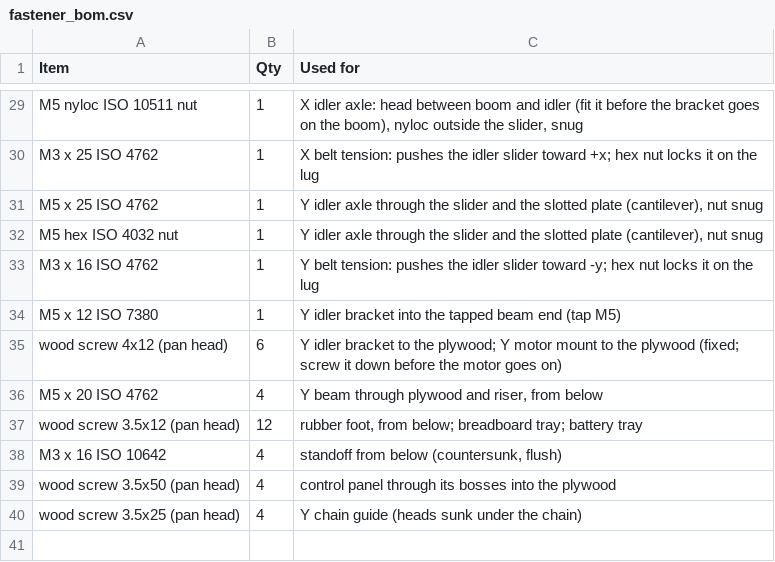
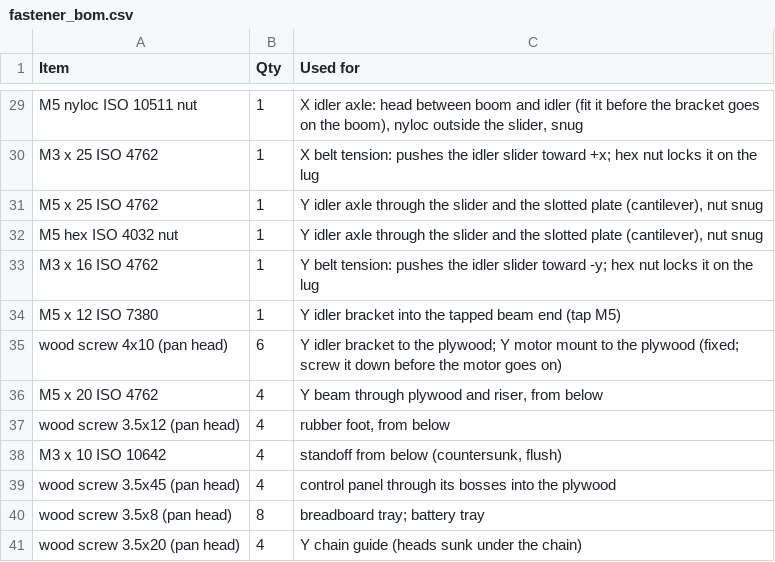
Before and after one commit to KreziFeniksGit/etz-plotter, a CSV file: out/fastener_bom.csv, drawn as a sheet; only a part is shown, gaps mark what is left out; the diff covers the shown part only.

```diff
--- a/out/fastener_bom.csv
+++ b/out/fastener_bom.csv
@@ -34,7 +34,8 @@ M3 x 16 ISO 4762,1,Y belt tension: pushes the idler slider toward -y; hex nut lo
 M5 x 12 ISO 7380,1,Y idler bracket into the tapped beam end (tap M5)
-wood screw 4x12 (pan head),6,Y idler bracket to the plywood; Y motor mount to the plywood (fixed; screw it down before the motor goes on)
+wood screw 4x10 (pan head),6,Y idler bracket to the plywood; Y motor mount to the plywood (fixed; screw it down before the motor goes on)
 M5 x 20 ISO 4762,4,"Y beam through plywood and riser, from below"
-wood screw 3.5x12 (pan head),12,"rubber foot, from below; breadboard tray; battery tray"
-M3 x 16 ISO 10642,4,"standoff from below (countersunk, flush)"
-wood screw 3.5x50 (pan head),4,control panel through its bosses into the plywood
-wood screw 3.5x25 (pan head),4,Y chain guide (heads sunk under the chain)
+wood screw 3.5x12 (pan head),4,"rubber foot, from below"
+M3 x 10 ISO 10642,4,"standoff from below (countersunk, flush)"
+wood screw 3.5x45 (pan head),4,control panel through its bosses into the plywood
+wood screw 3.5x8 (pan head),8,breadboard tray; battery tray
+wood screw 3.5x20 (pan head),4,Y chain guide (heads sunk under the chain)
```
Also changed, not shown: 2 added rows, 2 removed rows and 11 edited cells elsewhere in this file, components.csv, 35 other files.
